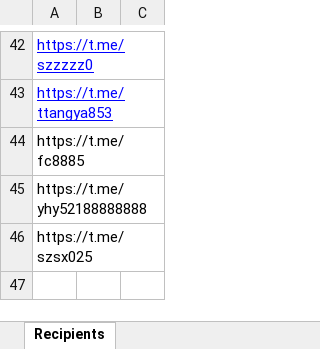
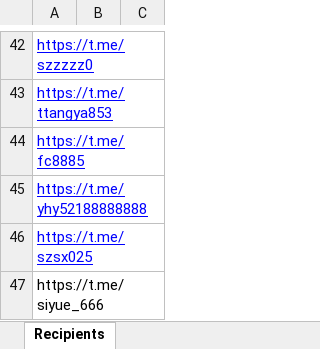
Before and after one commit to xuxinstyle/Telegram-Shiller, an Excel workbook: Recipients data.xlsx, sheet Recipients, drawn as a sheet; only a part is shown, gaps mark what is left out; values as stored, in another font and other column widths than the file's, no borders; table styles not drawn; the diff names each change by its address in the sheet, - before the commit and + after, or states it on an @@ line.

```diff
--- a/Recipients data.xlsx (sheet Recipients)
+++ b/Recipients data.xlsx (sheet Recipients)
@@ A44:A46 underline: off → on, text colour: black → #0000FF @@
+row 47: https://t.me/siyue_666
```
Also changed, not shown: 6 other files.
